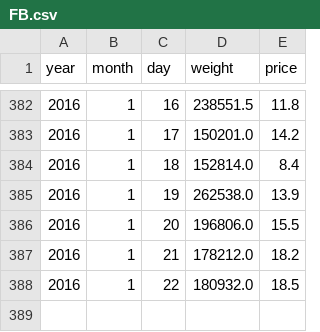
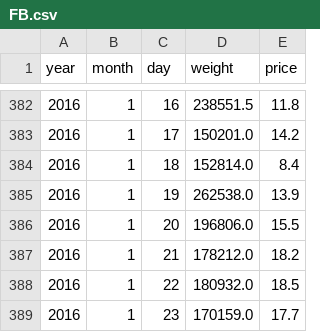
Before and after one commit to TaiwanStat/twstat-template, a CSV file: Team_6/python/parser/vagetable/FB.csv, drawn as a sheet; only a part is shown, gaps mark what is left out.

```diff
--- a/Team_6/python/parser/vagetable/FB.csv
+++ b/Team_6/python/parser/vagetable/FB.csv
@@ -388 +388,2 @@ year,month,day,weight,price
 2016,1,22,180932.0,18.5
+2016,1,23,170159.0,17.7
```
Also changed, not shown: Team_6/python/parser/vagetable/FY.csv, Team_6/python/parser/vagetable/LA.csv, 56 other files.
